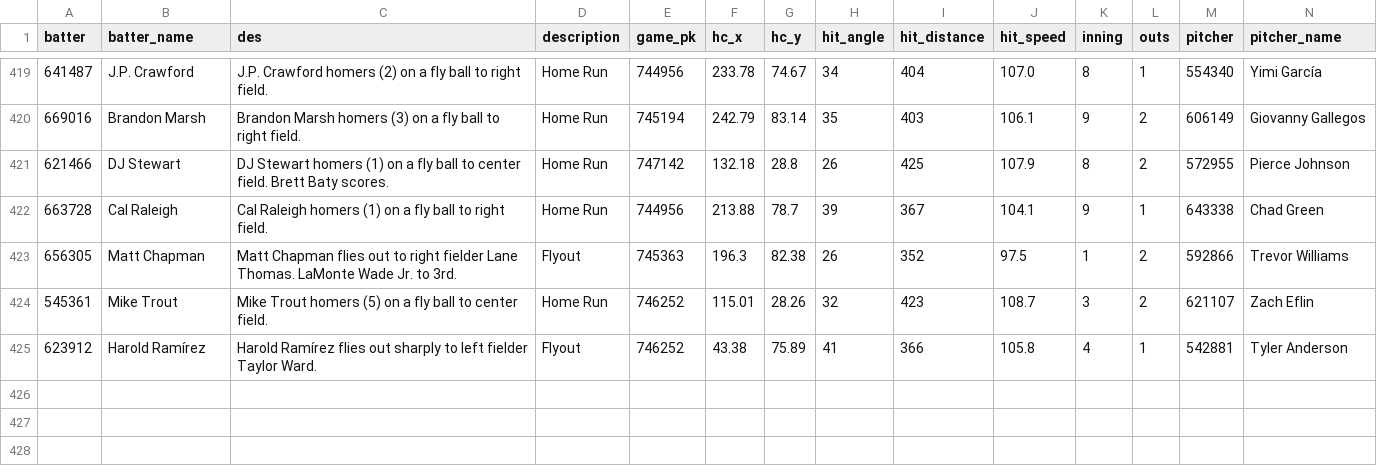
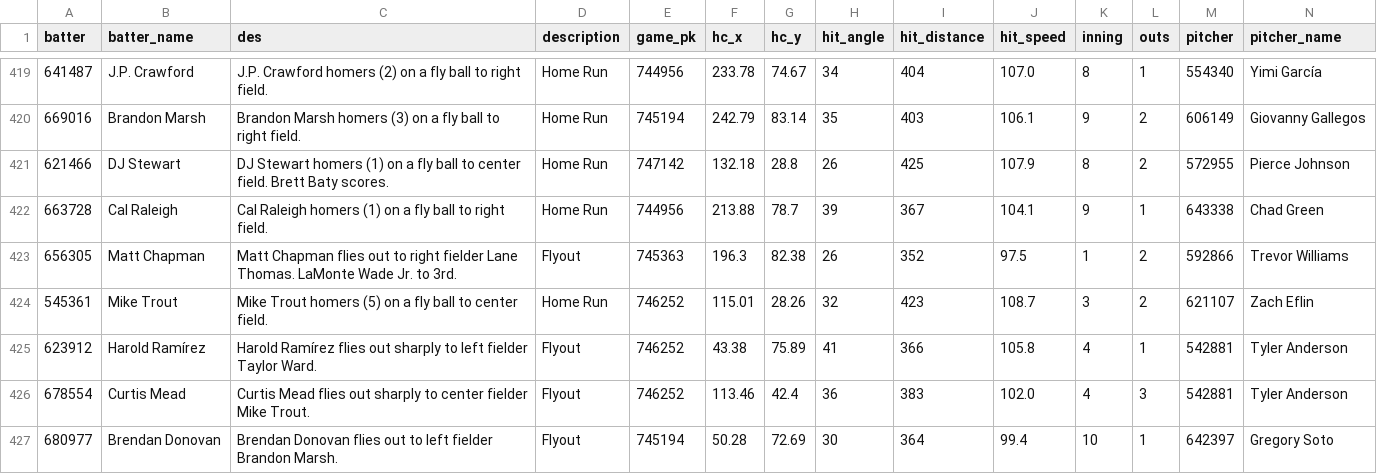
Before and after one commit to NimbleValley/home-run-api, a CSV file: site/data/2024.csv, drawn as a sheet; only a part is shown, gaps mark what is left out; rows hold the shown columns only; the diff names each change by its address in the sheet, - before the commit and + after, or states it on an @@ line.

Commit message:
Upload data

```diff
--- a/site/data/2024.csv
+++ b/site/data/2024.csv
+row 426: 678554 | Curtis Mead | Curtis Mead flies out sharply to center fielder Mike Trout. | Flyout | 746252 | 113.46 | 42.4 | 36 | 383 | 102.0 | 4 | 3 | 542881 | Tyler Anderson
+row 427: 680977 | Brendan Donovan | Brendan Donovan flies out to left fielder Brandon Marsh. | Flyout | 745194 | 50.28 | 72.69 | 30 | 364 | 99.4 | 10 | 1 | 642397 | Gregory Soto
```
Also changed, not shown: 36 other files.
